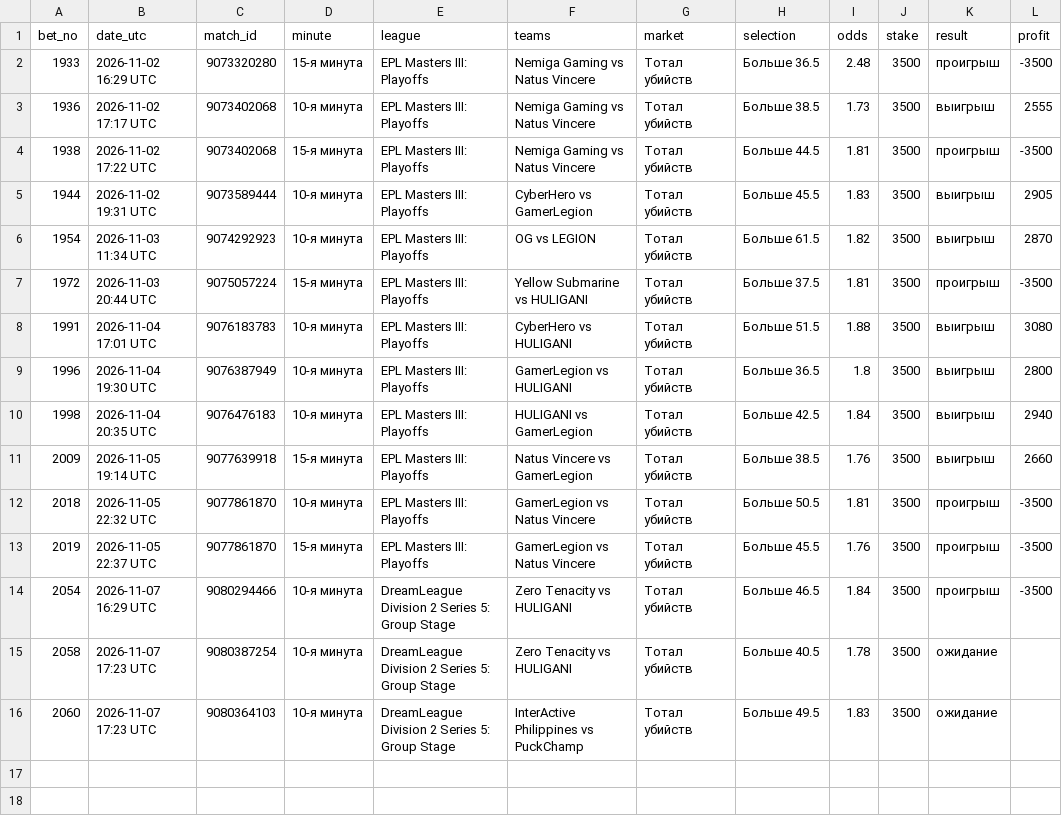
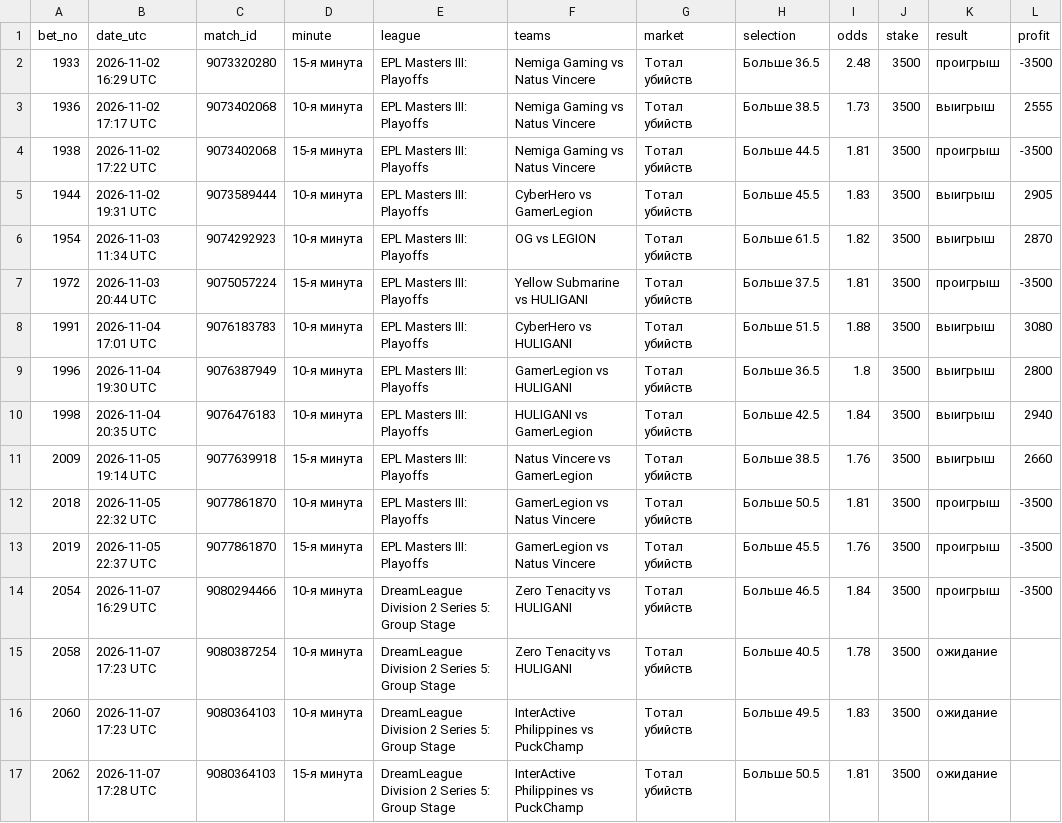
Before and after one commit to betsaipro-predictions/betsaipro-predictions, a CSV file: bets/2026-11.csv, drawn as a sheet; the diff names each change by its address in the sheet, - before the commit and + after, or states it on an @@ line.

```diff
--- a/bets/2026-11.csv
+++ b/bets/2026-11.csv
+row 17: 2062 | 2026-11-07 17:28 UTC | 9080364103 | 15-я минута | DreamLeague Division 2 Series 5: Group Stage | InterActive Philippines vs PuckChamp | Тотал убийств | Больше 50.5 | 1.81 | 3500 | ожидание
```
Also changed, not shown: 1 other file.
